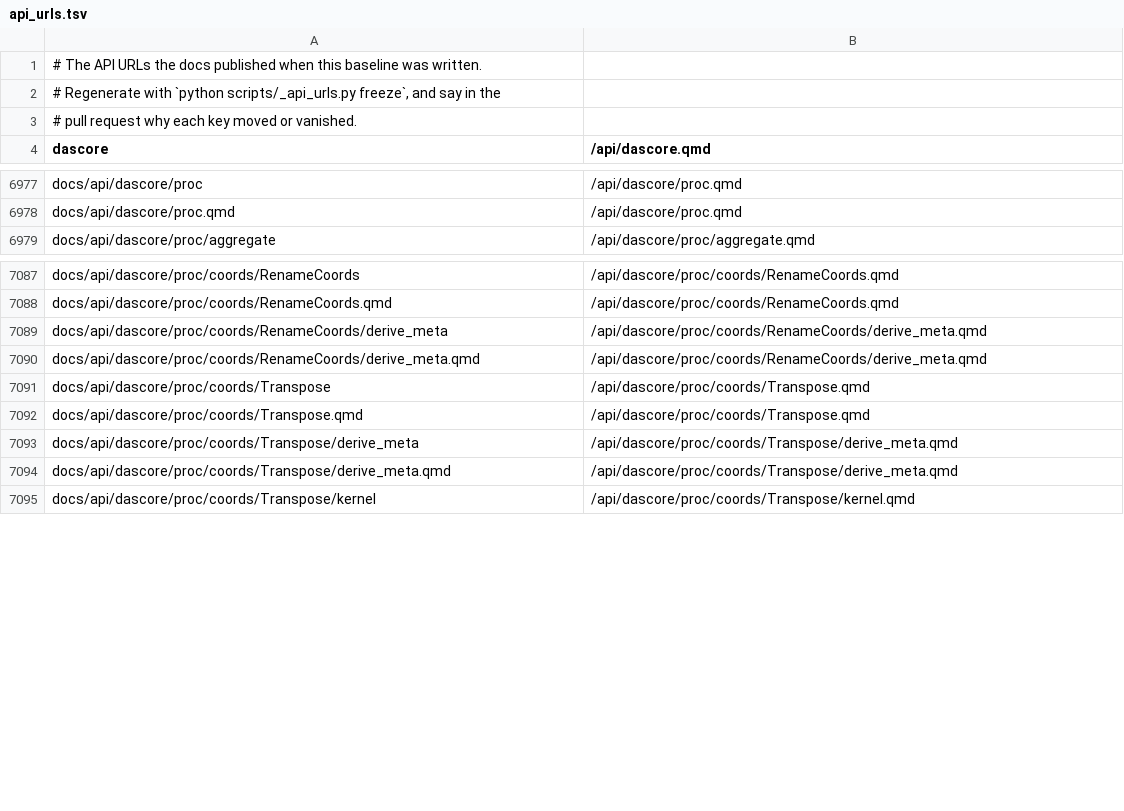
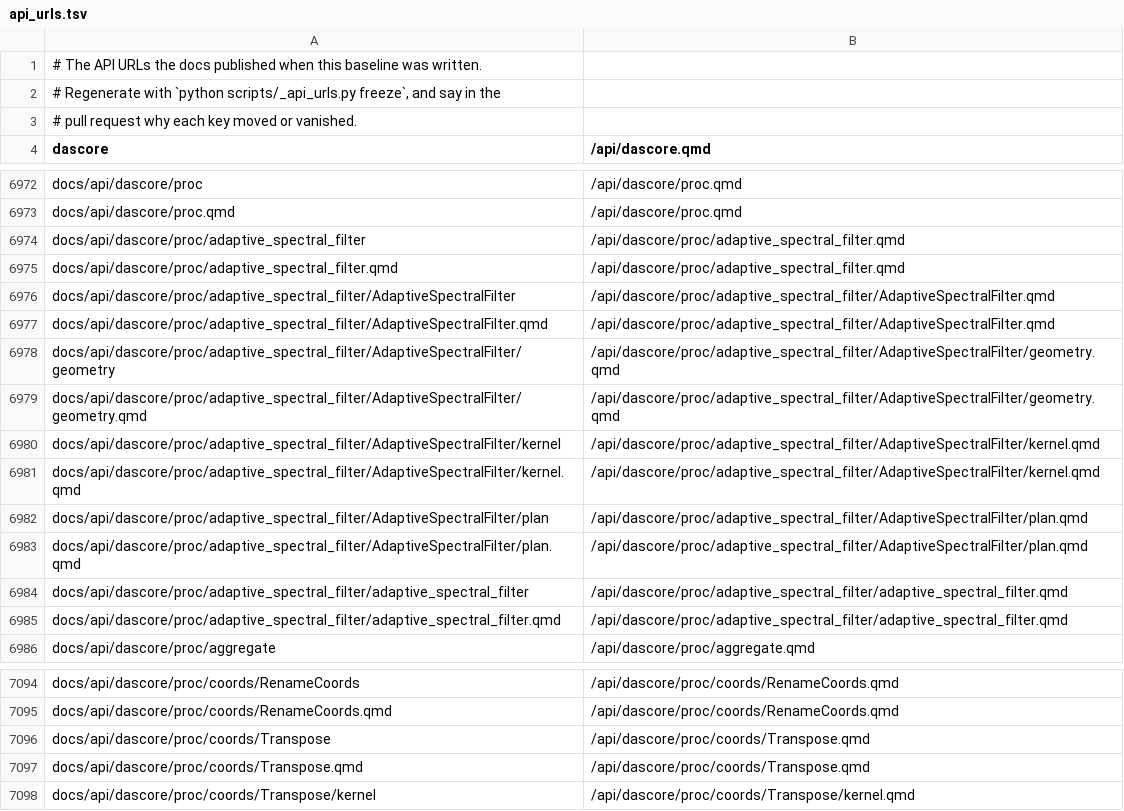
Before and after one commit to DASDAE/dascore, a TSV file: scripts/_baselines/api_urls.tsv, drawn as a sheet; only a part is shown, gaps mark what is left out; the diff covers the shown part only.

Commit message:
Address counterpart review of the tile and spectral-filter conversion
tile_apply and adaptive_spectral_filter keep their options keyword-only
through a new _positional_fields class setting. A blend no longer
resolves its window twice. The guide describes the fingerprint and the
plan accurately, and the URL baseline is re-frozen from a clean build.
Tests now compare the spectral filter method with the array filter under
unequal windows and non-default settings, pin stft's history, and blend
identity tiles at a set overlap.

```diff
--- a/scripts/_baselines/api_urls.tsv
+++ b/scripts/_baselines/api_urls.tsv
@@ -6978,2 +6973,14 @@ docs/api/dascore/proc	/api/dascore/proc.qmd
 docs/api/dascore/proc.qmd	/api/dascore/proc.qmd
+docs/api/dascore/proc/adaptive_spectral_filter	/api/dascore/proc/adaptive_spectral_filter.qmd
+docs/api/dascore/proc/adaptive_spectral_filter.qmd	/api/dascore/proc/adaptive_spectral_filter.qmd
+docs/api/dascore/proc/adaptive_spectral_filter/AdaptiveSpectralFilter	/api/dascore/proc/adaptive_spectral_filter/AdaptiveSpectralFilter.qmd
+docs/api/dascore/proc/adaptive_spectral_filter/AdaptiveSpectralFilter.qmd	/api/dascore/proc/adaptive_spectral_filter/AdaptiveSpectralFilter.qmd
+docs/api/dascore/proc/adaptive_spectral_filter/AdaptiveSpectralFilter/geometry	/api/dascore/proc/adaptive_spectral_filter/AdaptiveSpectralFilter/geometry.qmd
+docs/api/dascore/proc/adaptive_spectral_filter/AdaptiveSpectralFilter/geometry.qmd	/api/dascore/proc/adaptive_spectral_filter/AdaptiveSpectralFilter/geometry.qmd
+docs/api/dascore/proc/adaptive_spectral_filter/AdaptiveSpectralFilter/kernel	/api/dascore/proc/adaptive_spectral_filter/AdaptiveSpectralFilter/kernel.qmd
+docs/api/dascore/proc/adaptive_spectral_filter/AdaptiveSpectralFilter/kernel.qmd	/api/dascore/proc/adaptive_spectral_filter/AdaptiveSpectralFilter/kernel.qmd
+docs/api/dascore/proc/adaptive_spectral_filter/AdaptiveSpectralFilter/plan	/api/dascore/proc/adaptive_spectral_filter/AdaptiveSpectralFilter/plan.qmd
+docs/api/dascore/proc/adaptive_spectral_filter/AdaptiveSpectralFilter/plan.qmd	/api/dascore/proc/adaptive_spectral_filter/AdaptiveSpectralFilter/plan.qmd
+docs/api/dascore/proc/adaptive_spectral_filter/adaptive_spectral_filter	/api/dascore/proc/adaptive_spectral_filter/adaptive_spectral_filter.qmd
+docs/api/dascore/proc/adaptive_spectral_filter/adaptive_spectral_filter.qmd	/api/dascore/proc/adaptive_spectral_filter/adaptive_spectral_filter.qmd
 docs/api/dascore/proc/aggregate	/api/dascore/proc/aggregate.qmd
@@ -7088,8 +7095,4 @@ docs/api/dascore/proc/coords/RenameCoords	/api/dascore/proc/coords/RenameCoords.
 docs/api/dascore/proc/coords/RenameCoords.qmd	/api/dascore/proc/coords/RenameCoords.qmd
-docs/api/dascore/proc/coords/RenameCoords/derive_meta	/api/dascore/proc/coords/RenameCoords/derive_meta.qmd
-docs/api/dascore/proc/coords/RenameCoords/derive_meta.qmd	/api/dascore/proc/coords/RenameCoords/derive_meta.qmd
 docs/api/dascore/proc/coords/Transpose	/api/dascore/proc/coords/Transpose.qmd
 docs/api/dascore/proc/coords/Transpose.qmd	/api/dascore/proc/coords/Transpose.qmd
-docs/api/dascore/proc/coords/Transpose/derive_meta	/api/dascore/proc/coords/Transpose/derive_meta.qmd
-docs/api/dascore/proc/coords/Transpose/derive_meta.qmd	/api/dascore/proc/coords/Transpose/derive_meta.qmd
 docs/api/dascore/proc/coords/Transpose/kernel	/api/dascore/proc/coords/Transpose/kernel.qmd
```
Also changed, not shown: 23 added rows, 12 removed rows and 8 edited cells elsewhere in this file, 8 other files.
